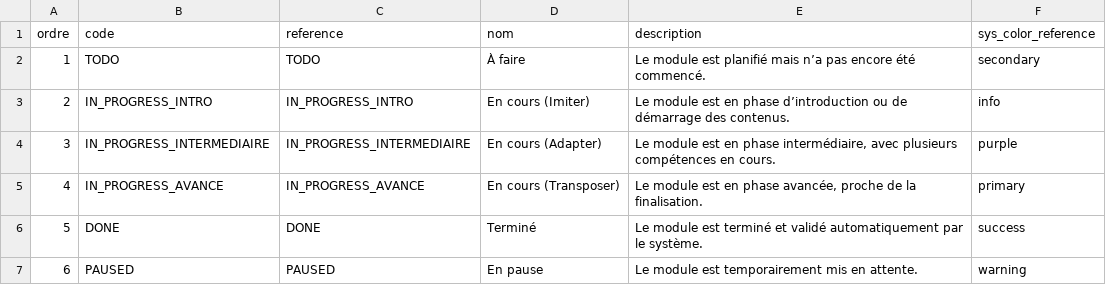
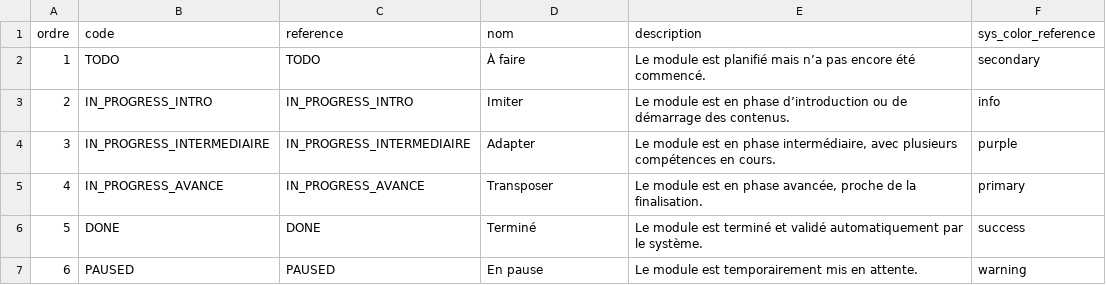
Before and after one commit to solicode-lms/app, a CSV file: modules/PkgApprentissage/Database/data/etatRealisationModules.csv, drawn as a sheet.

```diff
--- a/modules/PkgApprentissage/Database/data/etatRealisationModules.csv
+++ b/modules/PkgApprentissage/Database/data/etatRealisationModules.csv
@@ -2,5 +2,5 @@
 "1","TODO","TODO","À faire","Le module est planifié mais n’a pas encore été commencé.","secondary"
-"2","IN_PROGRESS_INTRO","IN_PROGRESS_INTRO","En cours (Imiter)","Le module est en phase d’introduction ou de démarrage des contenus.","info"
-"3","IN_PROGRESS_INTERMEDIAIRE","IN_PROGRESS_INTERMEDIAIRE","En cours (Adapter)","Le module est en phase intermédiaire, avec plusieurs compétences en cours.","purple"
-"4","IN_PROGRESS_AVANCE","IN_PROGRESS_AVANCE","En cours (Transposer)","Le module est en phase avancée, proche de la finalisation.","primary"
+"2","IN_PROGRESS_INTRO","IN_PROGRESS_INTRO","Imiter","Le module est en phase d’introduction ou de démarrage des contenus.","info"
+"3","IN_PROGRESS_INTERMEDIAIRE","IN_PROGRESS_INTERMEDIAIRE","Adapter","Le module est en phase intermédiaire, avec plusieurs compétences en cours.","purple"
+"4","IN_PROGRESS_AVANCE","IN_PROGRESS_AVANCE","Transposer","Le module est en phase avancée, proche de la finalisation.","primary"
 "5","DONE","DONE","Terminé","Le module est terminé et validé automatiquement par le système.","success"
```
Also changed, not shown: modules/PkgApprentissage/Database/data/etatRealisationCompetences.csv, modules/PkgApprentissage/Database/data/etatRealisationMicroCompetences.csv, 3 other files.
